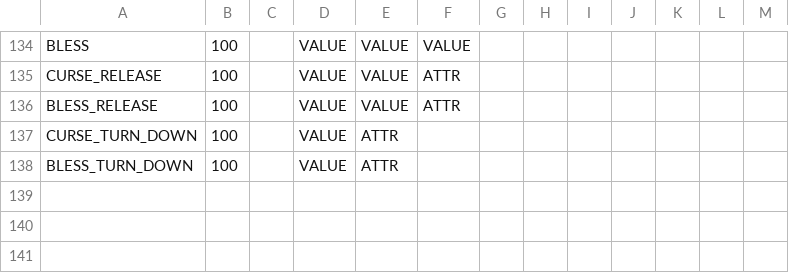
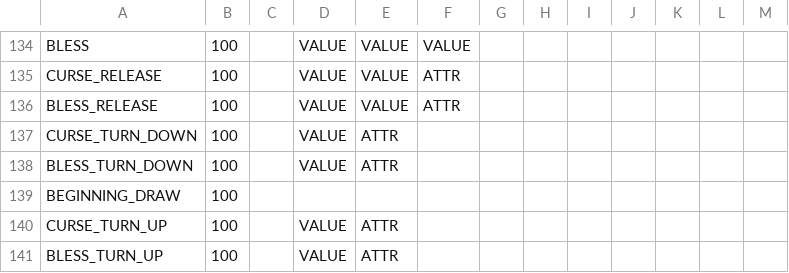
Before and after one commit to zheung/KairiQuery, a CSV file: data/jp/raw/rule.csv, drawn as a sheet; only a part is shown, gaps mark what is left out; the diff names each change by its address in the sheet, - before the commit and + after, or states it on an @@ line.

Commit message:
data jp updated

```diff
--- a/data/jp/raw/rule.csv
+++ b/data/jp/raw/rule.csv
+row 139: BEGINNING_DRAW | 100
+row 140: CURSE_TURN_UP | 100 |  | VALUE | ATTR
+row 141: BLESS_TURN_UP | 100 |  | VALUE | ATTR
```
Also changed, not shown: 17 other files.
